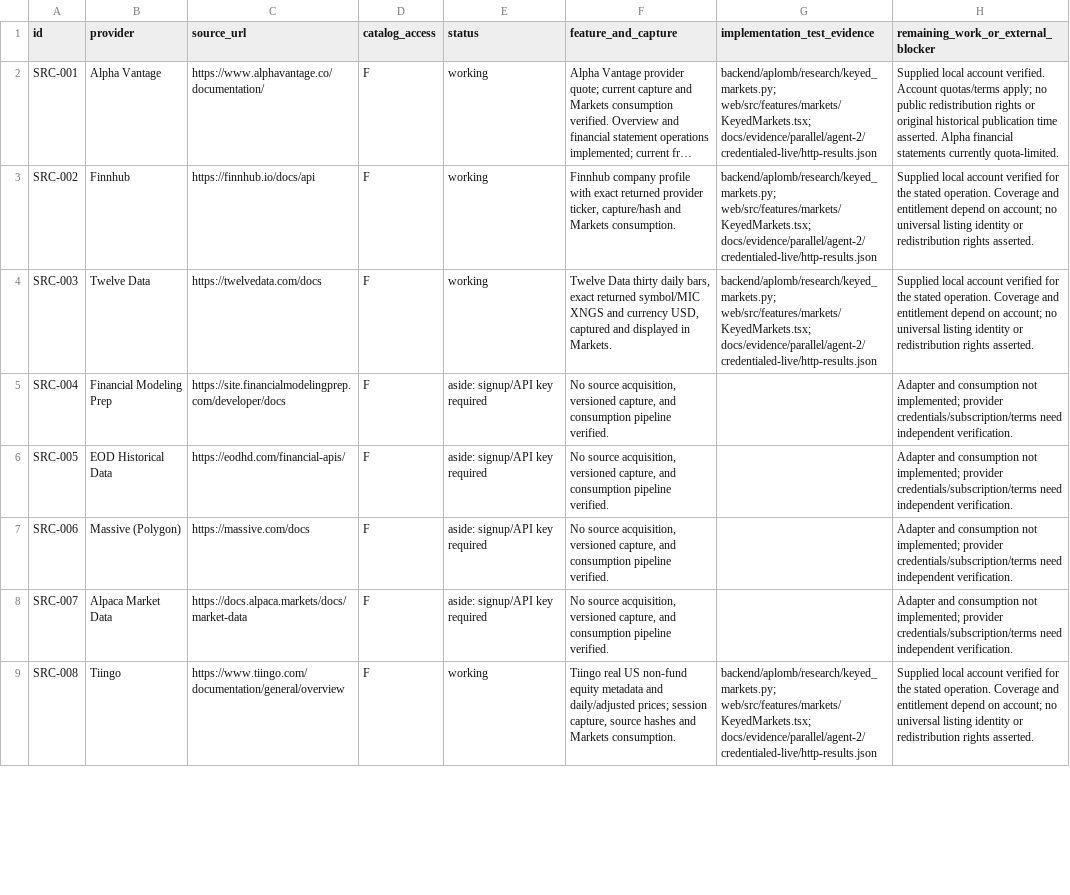
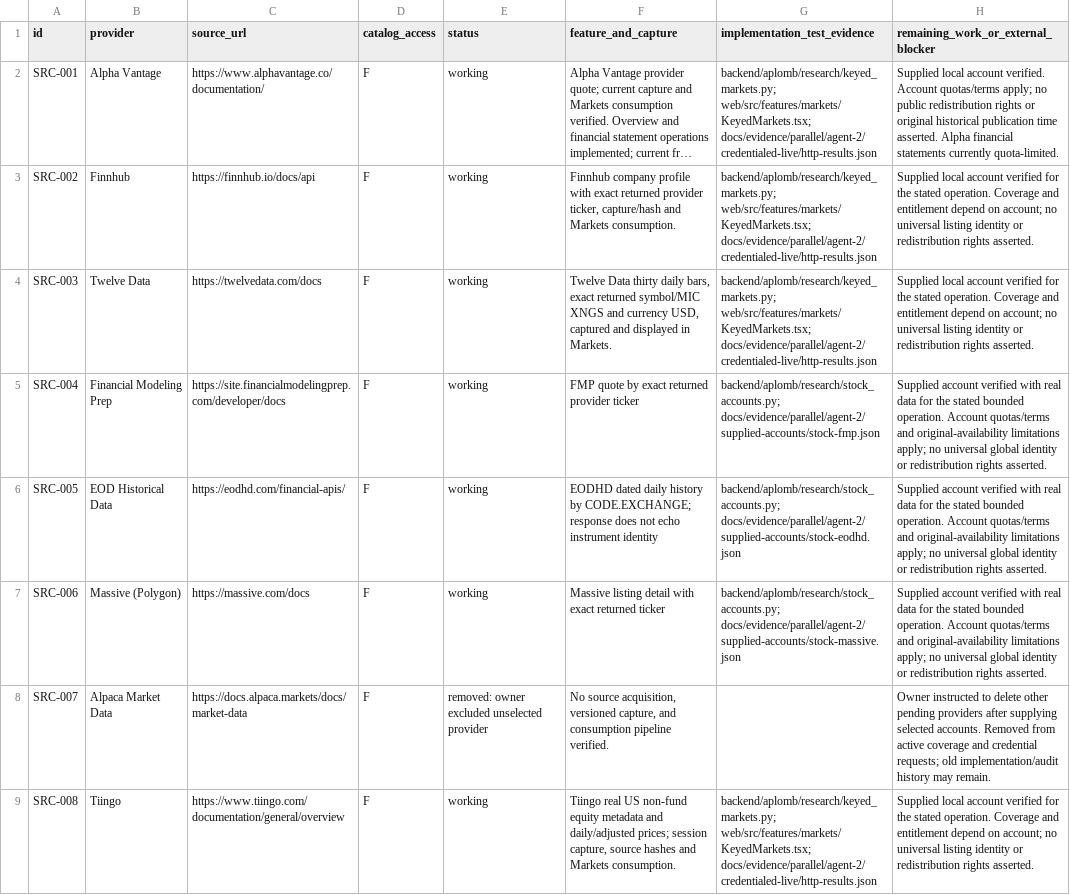
Before and after one commit to Francklin9999/datathon-2026, a CSV file: docs/parallel/reports/agent-2/SOURCES.csv, drawn as a sheet; only a part is shown; long unchanged cells end in …; the diff covers the shown part only.

Commit message:
feat(research): connect selected stock and chain accounts and remove other pending sources

```diff
--- a/docs/parallel/reports/agent-2/SOURCES.csv
+++ b/docs/parallel/reports/agent-2/SOURCES.csv
@@ -4,6 +4,6 @@ SRC-002,Finnhub,https://finnhub.io/docs/api,F,working,"Finnhub company profile w
 SRC-003,Twelve Data,https://twelvedata.com/docs,F,working,"Twelve Data thirty daily bars, exact returned symbol/MIC XNGS and currency USD, captured and displayed in Markets.",backend/aplomb/research/keyed_markets.py; web/src/features/markets/KeyedMarkets.tsx; docs/evidence/parallel/agent-2/credentialed-live/http-results.json,Supplied local account verified for the stated operation. Coverage and entitlement depend on account; no universal listing identity or redistribution rights asserted.
-SRC-004,Financial Modeling Prep,https://site.financialmodelingprep.com/developer/docs,F,aside: signup/API key required,"No source acquisition, versioned capture, and consumption pipeline verified.",,Adapter and consumption not implemented; provider credentials/subscription/terms need independent verification.
-SRC-005,EOD Historical Data,https://eodhd.com/financial-apis/,F,aside: signup/API key required,"No source acquisition, versioned capture, and consumption pipeline verified.",,Adapter and consumption not implemented; provider credentials/subscription/terms need independent verification.
-SRC-006,Massive (Polygon),https://massive.com/docs,F,aside: signup/API key required,"No source acquisition, versioned capture, and consumption pipeline verified.",,Adapter and consumption not implemented; provider credentials/subscription/terms need independent verification.
-SRC-007,Alpaca Market Data,https://docs.alpaca.markets/docs/market-data,F,aside: signup/API key required,"No source acquisition, versioned capture, and consumption pipeline verified.",,Adapter and consumption not implemented; provider credentials/subscription/terms need independent verification.
+SRC-004,Financial Modeling Prep,https://site.financialmodelingprep.com/developer/docs,F,working,FMP quote by exact returned provider ticker,backend/aplomb/research/stock_accounts.py; docs/evidence/parallel/agent-2/supplied-accounts/stock-fmp.json,Supplied account verified with real data for the stated bounded operation. Account quotas/terms and original-availability limitations apply; no universal global identity or redistribution rights asserted.
+SRC-005,EOD Historical Data,https://eodhd.com/financial-apis/,F,working,EODHD dated daily history by CODE.EXCHANGE; response does not echo instrument identity,backend/aplomb/research/stock_accounts.py; docs/evidence/parallel/agent-2/supplied-accounts/stock-eodhd.json,Supplied account verified with real data for the stated bounded operation. Account quotas/terms and original-availability limitations apply; no universal global identity or redistribution rights asserted.
+SRC-006,Massive (Polygon),https://massive.com/docs,F,working,Massive listing detail with exact returned ticker,backend/aplomb/research/stock_accounts.py; docs/evidence/parallel/agent-2/supplied-accounts/stock-massive.json,Supplied account verified with real data for the stated bounded operation. Account quotas/terms and original-availability limitations apply; no universal global identity or redistribution rights asserted.
+SRC-007,Alpaca Market Data,https://docs.alpaca.markets/docs/market-data,F,removed: owner excluded unselected provider,"No source acquisition, versioned capture, and consumption pipeline verified.",,Owner instructed to delete other pending providers after supplying selected accounts. Removed from active coverage and credential requests; old implementation/audit history may remain.
 SRC-008,Tiingo,https://www.tiingo.com/documentation/general/overview,F,working,"Tiingo real US non-fund equity metadata and daily/adjusted prices; session capture, source hashes and Markets consumption.",backend/aplomb/research/keyed_markets.py; web/src/features/markets/KeyedMarkets.tsx; docs/evidence/parallel/agent-2/credentialed-live/http-results.json,Supplied local account verified for the stated operation. Coverage and entitlement depend on account; no universal listing identity or redistribution rights asserted.
```
Also changed, not shown: 108 edited cells elsewhere in this file, 43 other files.
